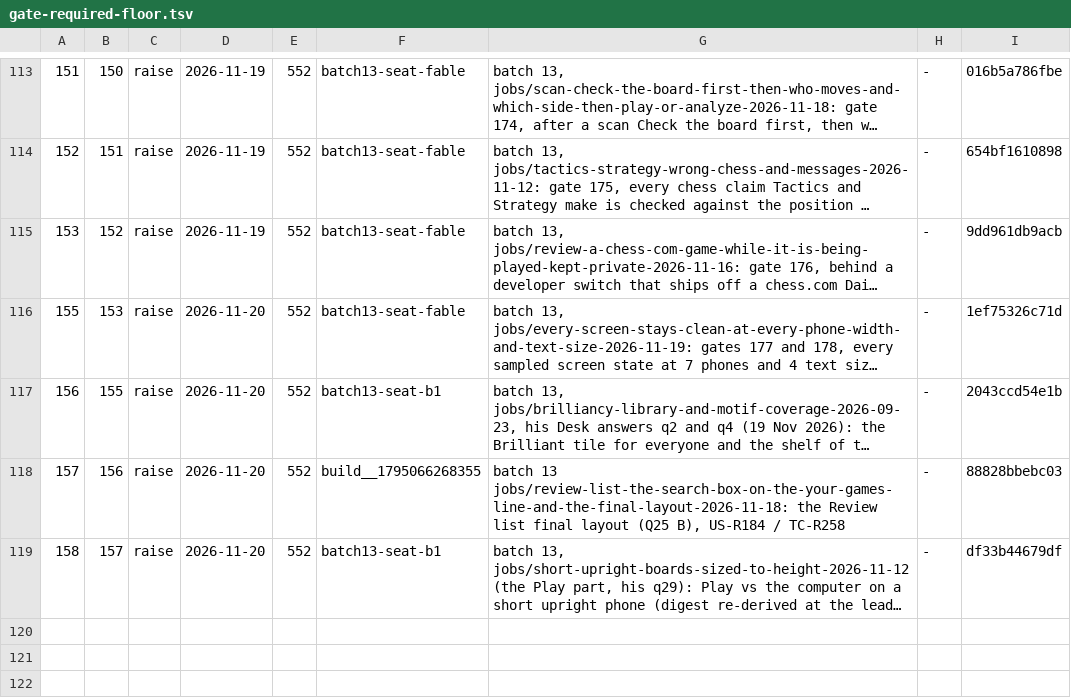
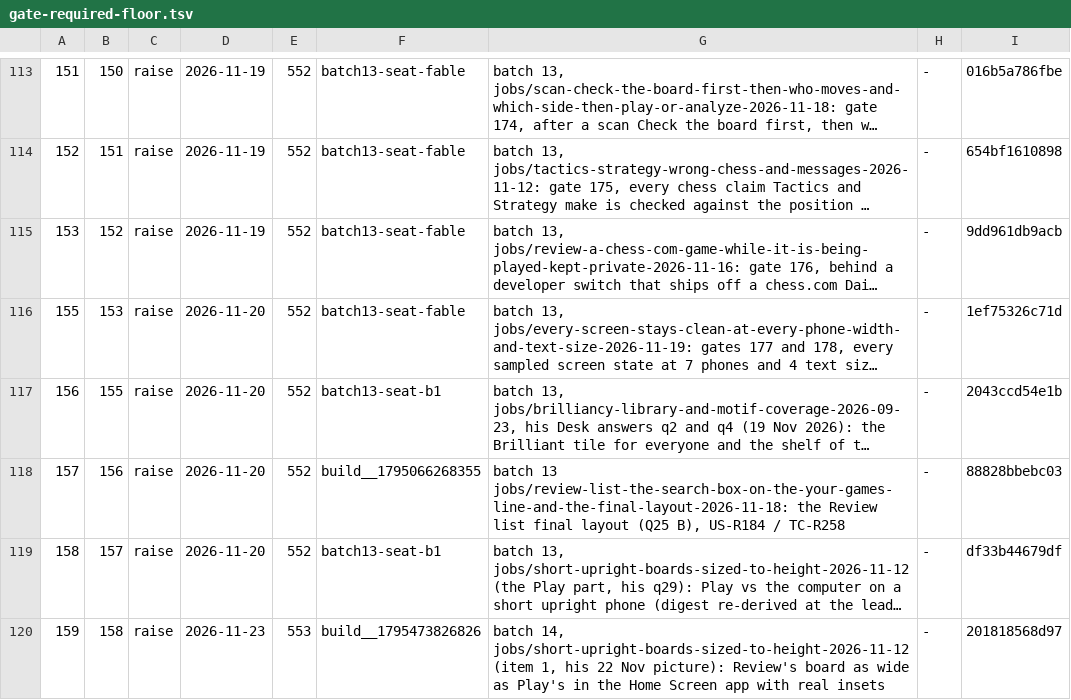
Before and after one commit to LearnToCheckmate/chess-trainer, a TSV file: gates/gate-required-floor.tsv, drawn as a sheet; only a part is shown, gaps mark what is left out; long unchanged cells end in …; the diff names each change by its address in the sheet, - before the commit and + after, or states it on an @@ line.

```diff
--- a/gates/gate-required-floor.tsv
+++ b/gates/gate-required-floor.tsv
+row 120: 159 | 158 | raise | 2026-11-23 | 553 | build__1795473826826 | batch 14, jobs/short-upright-boards-sized-to-height-2026-11-12 (item 1, his 22 Nov picture): Review's board as wide as Play's in the Home Screen app with real insets | - | 201818568d97
```
Also changed, not shown: gates/gate-manifest.tsv, 11 other files.
